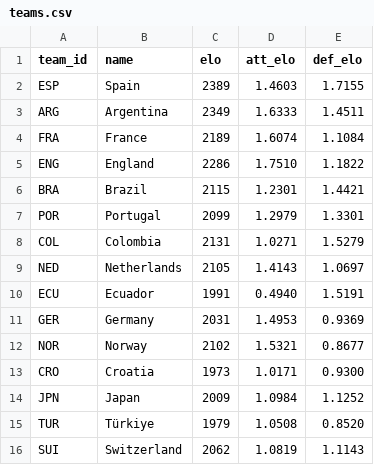
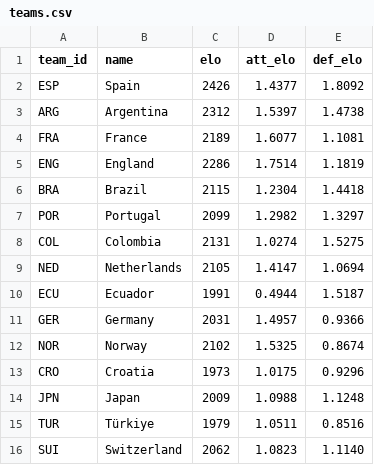
Before and after one commit to lukaspestalozzi/srftippspiel, a CSV file: tippspiel/data/tournaments/wc2026/teams.csv, drawn as a sheet; only a part is shown; the diff covers the shown part only.

```diff
--- a/tippspiel/data/tournaments/wc2026/teams.csv
+++ b/tippspiel/data/tournaments/wc2026/teams.csv
@@ -1,16 +1,16 @@
 team_id,name,elo,att_elo,def_elo
-ESP,Spain,2389,1.4603,1.7155
-ARG,Argentina,2349,1.6333,1.4511
-FRA,France,2189,1.6074,1.1084
-ENG,England,2286,1.7510,1.1822
-BRA,Brazil,2115,1.2301,1.4421
-POR,Portugal,2099,1.2979,1.3301
-COL,Colombia,2131,1.0271,1.5279
-NED,Netherlands,2105,1.4143,1.0697
-ECU,Ecuador,1991,0.4940,1.5191
-GER,Germany,2031,1.4953,0.9369
-NOR,Norway,2102,1.5321,0.8677
-CRO,Croatia,1973,1.0171,0.9300
-JPN,Japan,2009,1.0984,1.1252
-TUR,Türkiye,1979,1.0508,0.8520
-SUI,Switzerland,2062,1.0819,1.1143
+ESP,Spain,2426,1.4377,1.8092
+ARG,Argentina,2312,1.5397,1.4738
+FRA,France,2189,1.6077,1.1081
+ENG,England,2286,1.7514,1.1819
+BRA,Brazil,2115,1.2304,1.4418
+POR,Portugal,2099,1.2982,1.3297
+COL,Colombia,2131,1.0274,1.5275
+NED,Netherlands,2105,1.4147,1.0694
+ECU,Ecuador,1991,0.4944,1.5187
+GER,Germany,2031,1.4957,0.9366
+NOR,Norway,2102,1.5325,0.8674
+CRO,Croatia,1973,1.0175,0.9296
+JPN,Japan,2009,1.0988,1.1248
+TUR,Türkiye,1979,1.0511,0.8516
+SUI,Switzerland,2062,1.0823,1.1140
```
Also changed, not shown: 66 edited cells elsewhere in this file, tippspiel/data/tournaments/wc2026/results.csv, 3 other files.
